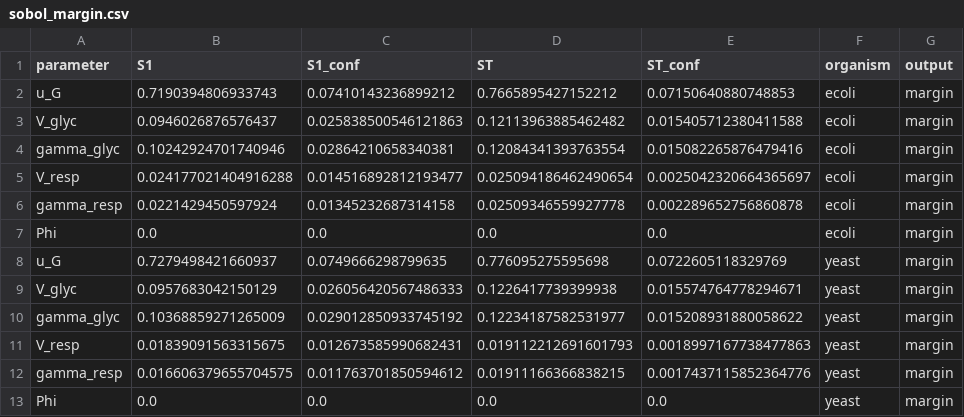
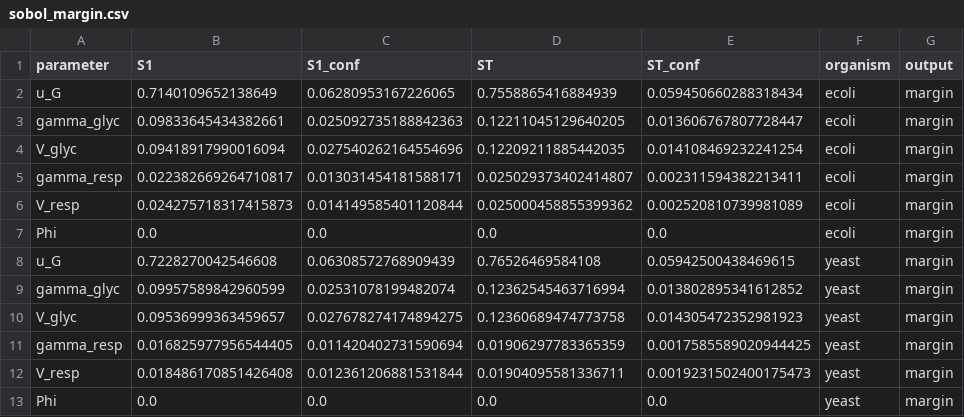
Before and after one commit to reletz/KDS-WarburgEffect, a CSV file: results/sobol_margin.csv, drawn as a sheet; only a part is shown; the diff covers the shown part only.

```diff
--- a/results/sobol_margin.csv
+++ b/results/sobol_margin.csv
@@ -1,13 +1,13 @@
 parameter,S1,S1_conf,ST,ST_conf,organism,output
-u_G,0.7190394806933743,0.07410143236899212,0.7665895427152212,0.07150640880748853,ecoli,margin
-V_glyc,0.0946026876576437,0.025838500546121863,0.12113963885462482,0.015405712380411588,ecoli,margin
-gamma_glyc,0.10242924701740946,0.02864210658340381,0.12084341393763554,0.015082265876479416,ecoli,margin
-V_resp,0.024177021404916288,0.014516892812193477,0.025094186462490654,0.0025042320664365697,ecoli,margin
-gamma_resp,0.0221429450597924,0.01345232687314158,0.02509346559927778,0.002289652756860878,ecoli,margin
+u_G,0.7140109652138649,0.06280953167226065,0.7558865416884939,0.059450660288318434,ecoli,margin
+gamma_glyc,0.09833645434382661,0.025092735188842363,0.12211045129640205,0.013606767807728447,ecoli,margin
+V_glyc,0.09418917990016094,0.027540262164554696,0.12209211885442035,0.014108469232241254,ecoli,margin
+gamma_resp,0.022382669264710817,0.013031454181588171,0.025029373402414807,0.002311594382213411,ecoli,margin
+V_resp,0.024275718317415873,0.014149585401120844,0.025000458855399362,0.002520810739981089,ecoli,margin
 Phi,0.0,0.0,0.0,0.0,ecoli,margin
-u_G,0.7279498421660937,0.0749666298799635,0.776095275595698,0.0722605118329769,yeast,margin
-V_glyc,0.0957683042150129,0.026056420567486333,0.1226417739399938,0.015574764778294671,yeast,margin
-gamma_glyc,0.10368859271265009,0.029012850933745192,0.12234187582531977,0.015208931880058622,yeast,margin
-V_resp,0.01839091563315675,0.012673585990682431,0.019112212691601793,0.0018997167738477863,yeast,margin
-gamma_resp,0.016606379655704575,0.011763701850594612,0.01911166366838215,0.0017437115852364776,yeast,margin
+u_G,0.7228270042546608,0.06308572768909439,0.76526469584108,0.05942500438469615,yeast,margin
+gamma_glyc,0.09957589842960599,0.02531078199482074,0.12362545463716994,0.013802895341612852,yeast,margin
+V_glyc,0.09536999363459657,0.027678274174894275,0.12360689474773758,0.014305472352981923,yeast,margin
+gamma_resp,0.016825977956544405,0.011420402731590694,0.01906297783365359,0.0017585589020944425,yeast,margin
+V_resp,0.018486170851426408,0.012361206881531844,0.01904095581336711,0.0019231502400175473,yeast,margin
 Phi,0.0,0.0,0.0,0.0,yeast,margin
```
Also changed, not shown: 2 added rows, 2 removed rows and 12 edited cells elsewhere in this file, results/morris_gstar.csv, results/morris_margin.csv, 12 other files.
